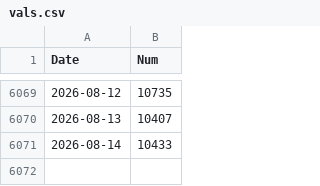
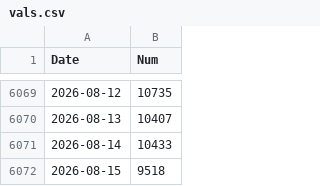
Before and after one commit to nik-pi/311Forecasting, a CSV file: model/vals.csv, drawn as a sheet; only a part is shown, gaps mark what is left out; the diff names each change by its address in the sheet, - before the commit and + after, or states it on an @@ line.

```diff
--- a/model/vals.csv
+++ b/model/vals.csv
+row 6072: 2026-08-15 | 9518
```
